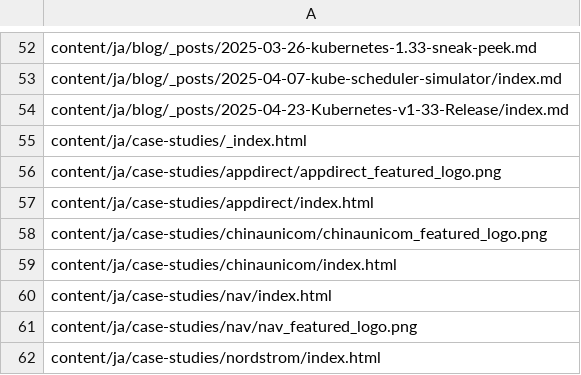
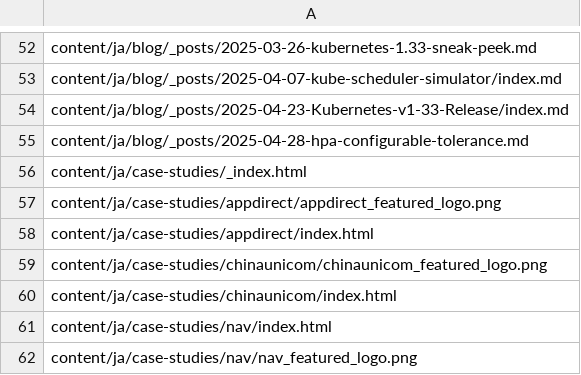
Before and after one commit to kfess/kube-website-i18n, a CSV file: data/master/languages/ja/all_files.csv, drawn as a sheet; only a part is shown, gaps mark what is left out; the shorter side is filled out with more unchanged rows.

```diff
--- a/data/master/languages/ja/all_files.csv
+++ b/data/master/languages/ja/all_files.csv
@@ -54,2 +54,3 @@ content/ja/blog/_posts/2025-04-07-kube-scheduler-simulator/index.md
 content/ja/blog/_posts/2025-04-23-Kubernetes-v1-33-Release/index.md
+content/ja/blog/_posts/2025-04-28-hpa-configurable-tolerance.md
 content/ja/case-studies/_index.html
```
Also changed, not shown: data/master/languages/hi/all_files.csv, data/master/languages/zh-cn/all_files.csv, 8 other files.
